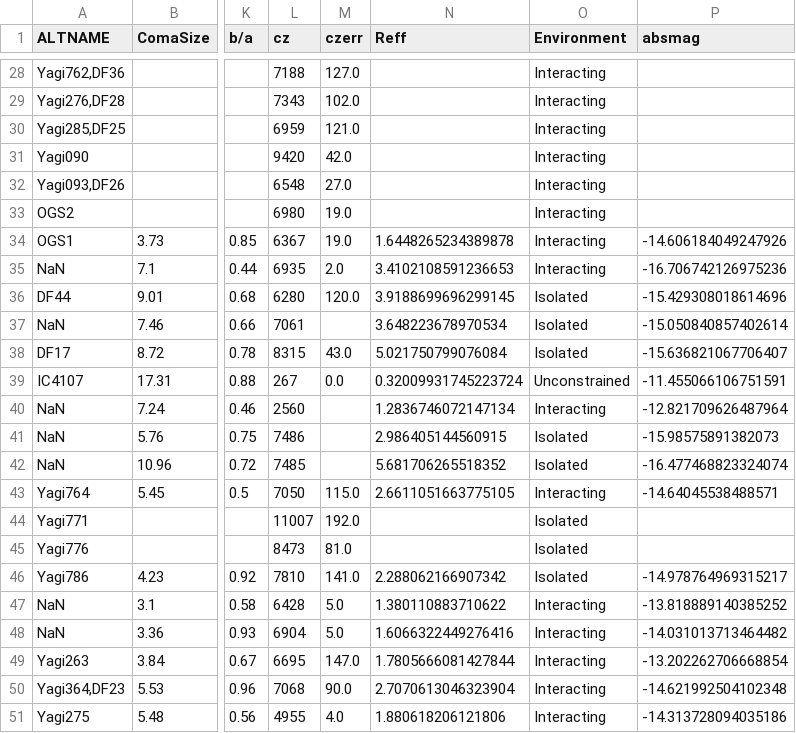
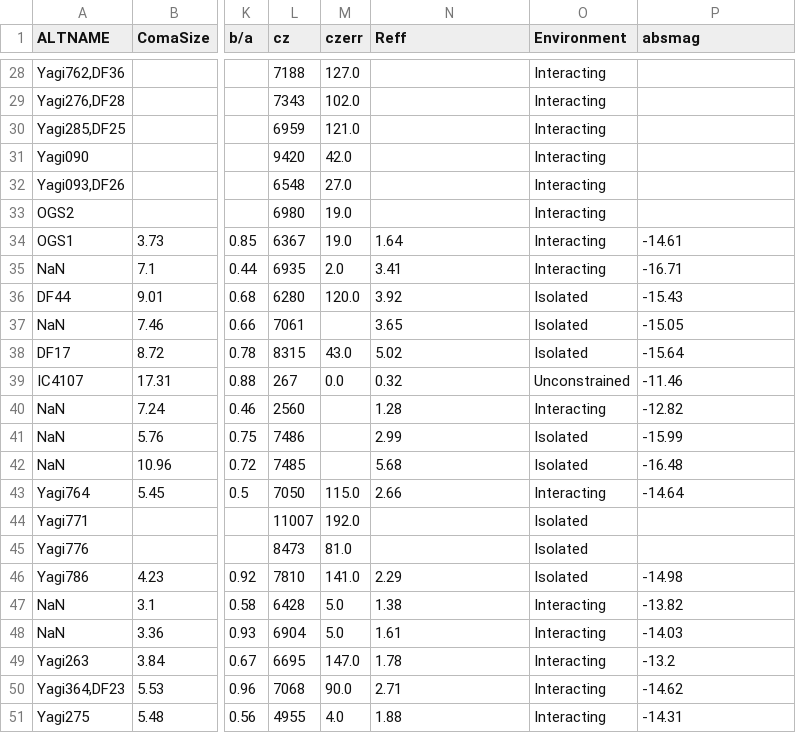
Before and after one commit to jkadowaki/paper_plots, a TSV file: redshift_paper/UDG2019_all_parameters.tsv, drawn as a sheet; only a part is shown, gaps mark what is left out; the diff covers the shown part only; the diff names each change by its address in the sheet, - before the commit and + after, or states it on an @@ line.

```diff
--- a/redshift_paper/UDG2019_all_parameters.tsv
+++ b/redshift_paper/UDG2019_all_parameters.tsv
-N34 (Reff): 1.6448265234389878
+N34 (Reff): 1.64
-P34 (absmag): -14.606184049247926
+P34 (absmag): -14.61
-N35 (Reff): 3.4102108591236653
+N35 (Reff): 3.41
-P35 (absmag): -16.706742126975236
+P35 (absmag): -16.71
-N36 (Reff): 3.9188699696299145
+N36 (Reff): 3.92
-P36 (absmag): -15.429308018614696
+P36 (absmag): -15.43
-N37 (Reff): 3.648223678970534
+N37 (Reff): 3.65
-P37 (absmag): -15.050840857402614
+P37 (absmag): -15.05
-N38 (Reff): 5.021750799076084
+N38 (Reff): 5.02
-P38 (absmag): -15.636821067706407
+P38 (absmag): -15.64
-N39 (Reff): 0.32009931745223724
+N39 (Reff): 0.32
-P39 (absmag): -11.455066106751591
+P39 (absmag): -11.46
-N40 (Reff): 1.2836746072147134
+N40 (Reff): 1.28
-P40 (absmag): -12.821709626487964
+P40 (absmag): -12.82
-N41 (Reff): 2.986405144560915
+N41 (Reff): 2.99
-P41 (absmag): -15.98575891382073
+P41 (absmag): -15.99
-N42 (Reff): 5.681706265518352
+N42 (Reff): 5.68
-P42 (absmag): -16.477468823324074
+P42 (absmag): -16.48
-N43 (Reff): 2.6611051663775105
+N43 (Reff): 2.66
-P43 (absmag): -14.64045538488571
+P43 (absmag): -14.64
-N46 (Reff): 2.288062166907342
+N46 (Reff): 2.29
-P46 (absmag): -14.978764969315217
+P46 (absmag): -14.98
-N47 (Reff): 1.380110883710622
+N47 (Reff): 1.38
-P47 (absmag): -13.818889140385252
+P47 (absmag): -13.82
-N48 (Reff): 1.6066322449276416
+N48 (Reff): 1.61
-P48 (absmag): -14.031013713464482
+P48 (absmag): -14.03
-N49 (Reff): 1.7805666081427844
+N49 (Reff): 1.78
-P49 (absmag): -13.202262706668854
+P49 (absmag): -13.2
-N50 (Reff): 2.7070613046323904
+N50 (Reff): 2.71
-P50 (absmag): -14.621992504102348
+P50 (absmag): -14.62
-N51 (Reff): 1.880618206121806
+N51 (Reff): 1.88
-P51 (absmag): -14.313728094035186
+P51 (absmag): -14.31
```
Also changed, not shown: 68 edited cells elsewhere in this file, 1 other file.
